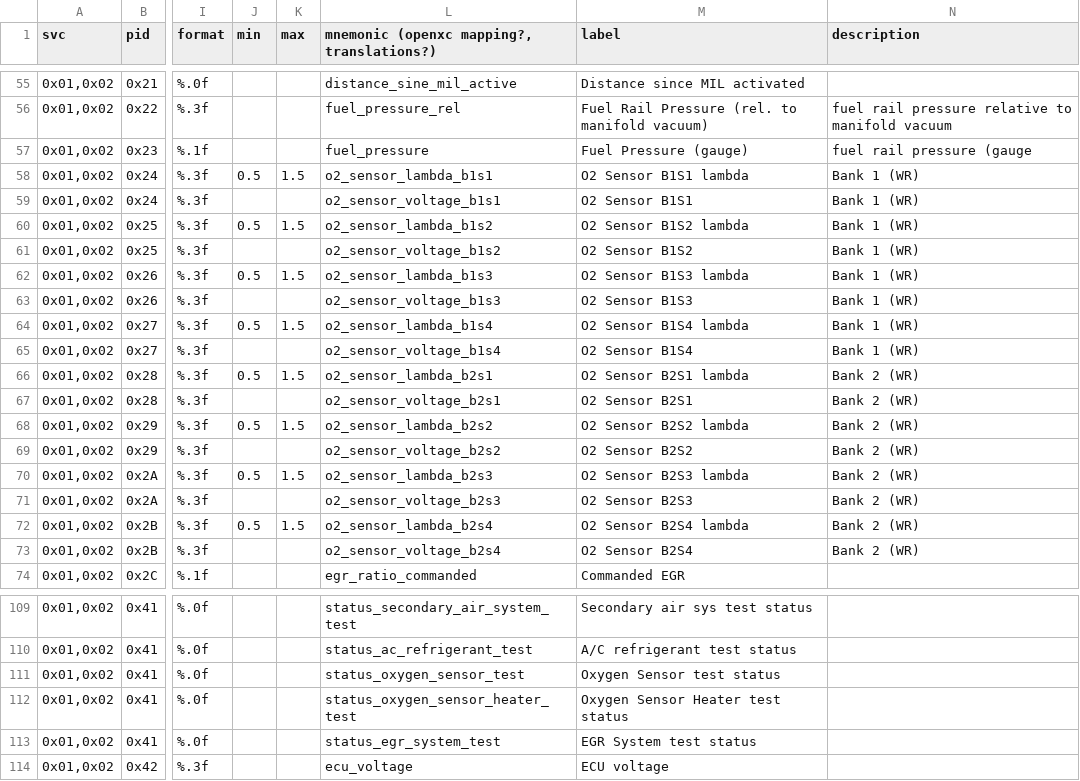
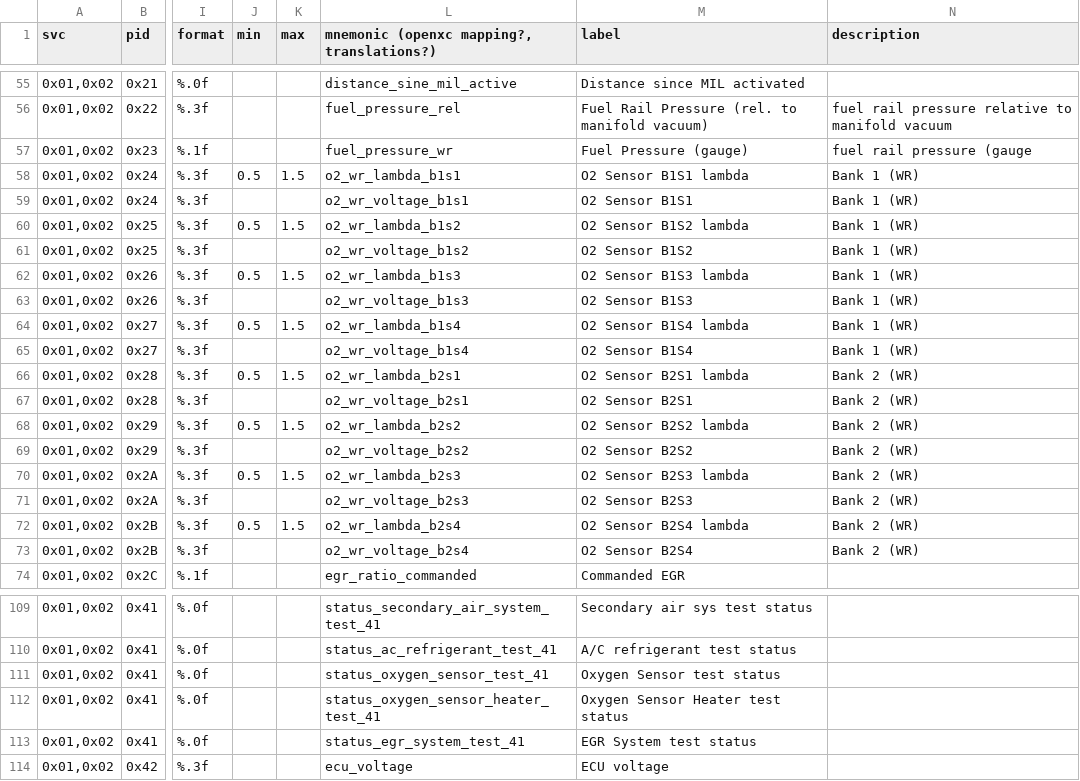
Before and after one commit to fr3ts0n/AndrOBD, a CSV file: library/src/main/java/com/fr3ts0n/ecu/prot/obd/res/pids.csv, drawn as a sheet; only a part is shown, gaps mark what is left out; the diff covers the shown part only; the diff names each change by its address in the sheet, - before the commit and + after, or states it on an @@ line.

```diff
--- a/library/src/main/java/com/fr3ts0n/ecu/prot/obd/res/pids.csv
+++ b/library/src/main/java/com/fr3ts0n/ecu/prot/obd/res/pids.csv
-L57: fuel_pressure
+L57: fuel_pressure_wr
-L58: o2_sensor_lambda_b1s1
+L58: o2_wr_lambda_b1s1
-L59: o2_sensor_voltage_b1s1
+L59: o2_wr_voltage_b1s1
-L60: o2_sensor_lambda_b1s2
+L60: o2_wr_lambda_b1s2
-L61: o2_sensor_voltage_b1s2
+L61: o2_wr_voltage_b1s2
-L62: o2_sensor_lambda_b1s3
+L62: o2_wr_lambda_b1s3
-L63: o2_sensor_voltage_b1s3
+L63: o2_wr_voltage_b1s3
-L64: o2_sensor_lambda_b1s4
+L64: o2_wr_lambda_b1s4
-L65: o2_sensor_voltage_b1s4
+L65: o2_wr_voltage_b1s4
-L66: o2_sensor_lambda_b2s1
+L66: o2_wr_lambda_b2s1
-L67: o2_sensor_voltage_b2s1
+L67: o2_wr_voltage_b2s1
-L68: o2_sensor_lambda_b2s2
+L68: o2_wr_lambda_b2s2
-L69: o2_sensor_voltage_b2s2
+L69: o2_wr_voltage_b2s2
-L70: o2_sensor_lambda_b2s3
+L70: o2_wr_lambda_b2s3
-L71: o2_sensor_voltage_b2s3
+L71: o2_wr_voltage_b2s3
-L72: o2_sensor_lambda_b2s4
+L72: o2_wr_lambda_b2s4
-L73: o2_sensor_voltage_b2s4
+L73: o2_wr_voltage_b2s4
-L109: status_secondary_air_system_test
+L109: status_secondary_air_system_test_41
-L110: status_ac_refrigerant_test
+L110: status_ac_refrigerant_test_41
-L111: status_oxygen_sensor_test
+L111: status_oxygen_sensor_test_41
-L112: status_oxygen_sensor_heater_test
+L112: status_oxygen_sensor_heater_test_41
-L113: status_egr_system_test
+L113: status_egr_system_test_41
```
Also changed, not shown: 45 edited cells elsewhere in this file.
